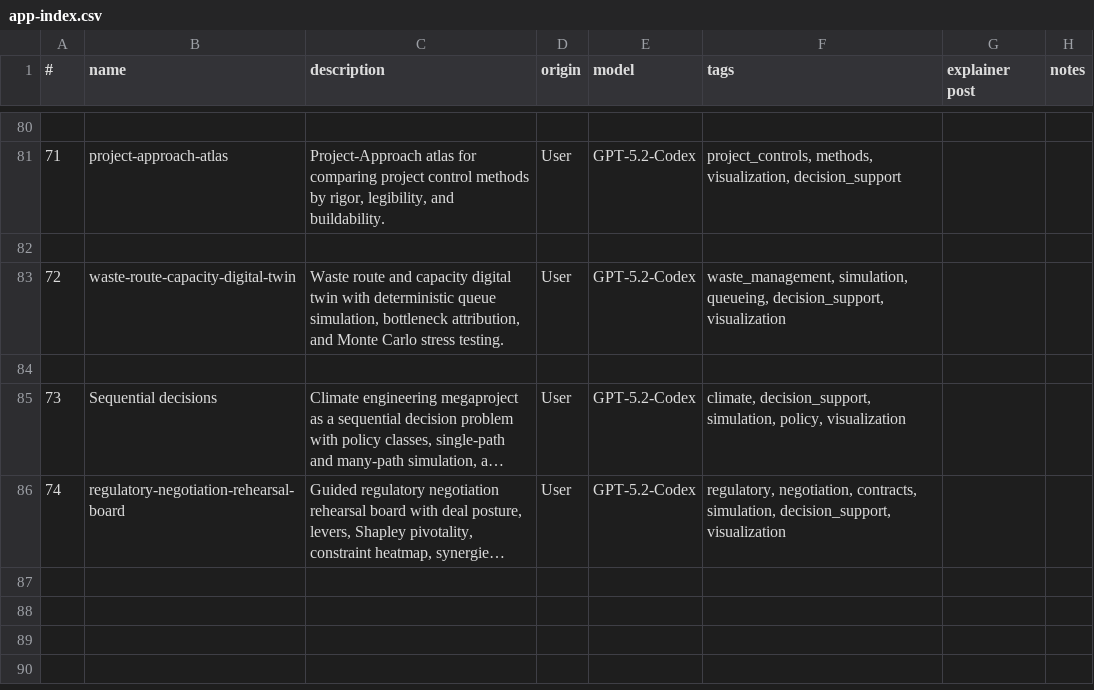
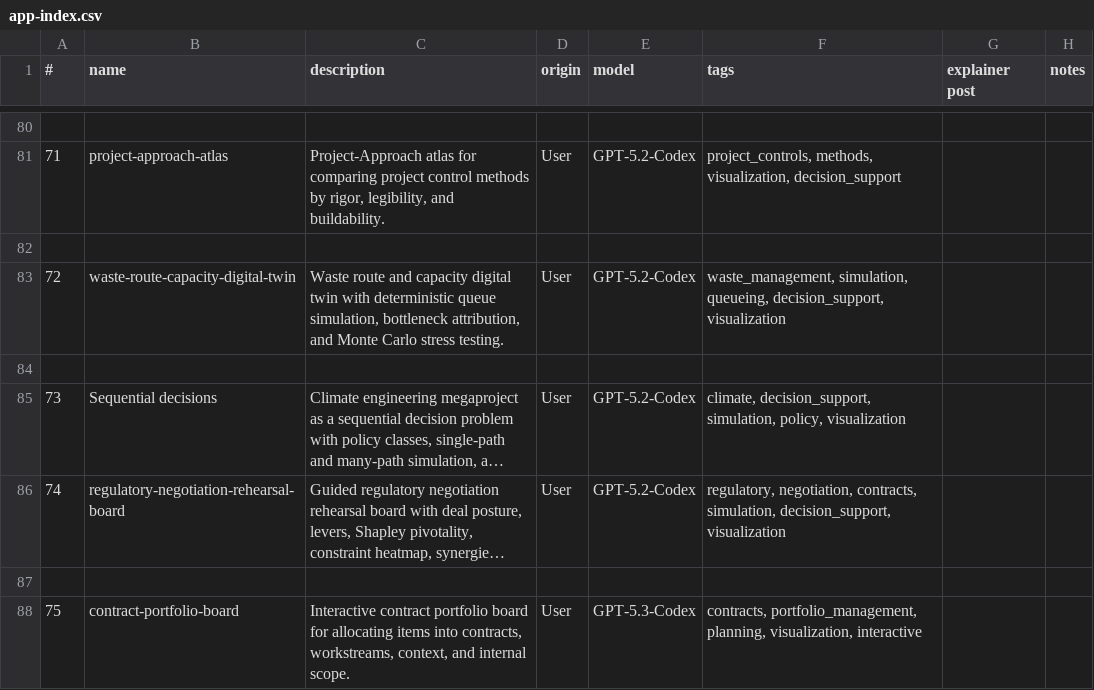
Before and after one commit to lawrencerowland/Project-web-apps, a CSV file: app-index.csv, drawn as a sheet; only a part is shown, gaps mark what is left out; long unchanged cells end in …; the diff names each change by its address in the sheet, - before the commit and + after, or states it on an @@ line.

Commit message:
Add contract portfolio board app and index entry

```diff
--- a/app-index.csv
+++ b/app-index.csv
+row 87: (empty)
+row 88: 75 | contract-portfolio-board | Interactive contract portfolio board for allocating items into contracts, workstreams, context, and internal scope. | User | GPT-5.3-Codex | contracts, portfolio_management, planning, visualization, interactive
```
Also changed, not shown: 1 other file.
